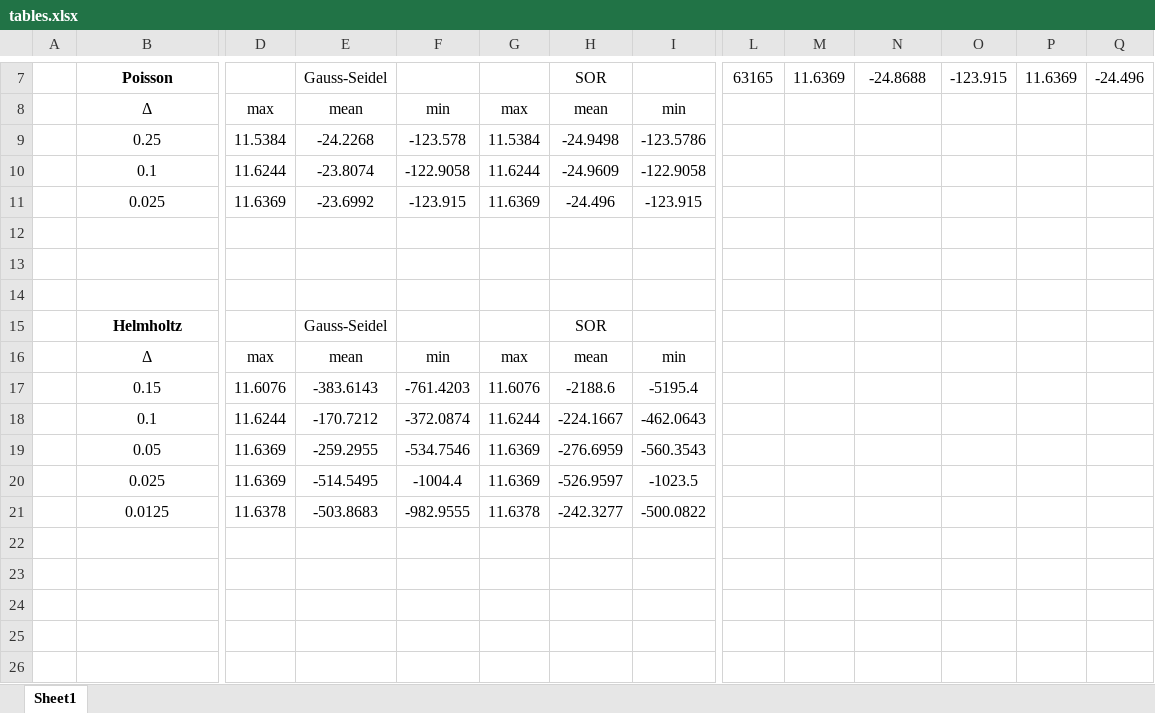
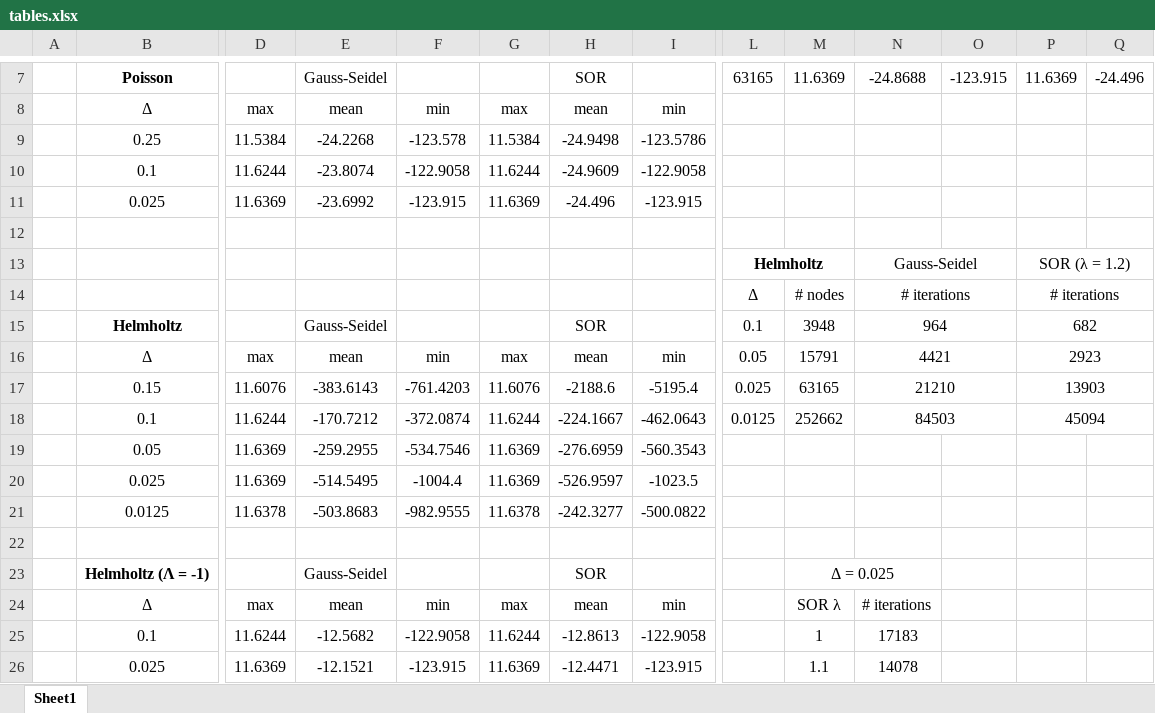
Before and after one commit to dadalton/Dakota-Dalton-Sci-Comp-Project, an Excel workbook: doc/tables.xlsx, sheet Sheet1, drawn as a sheet; only a part is shown, gaps mark what is left out; values as stored, in another font and other column widths than the file's, no borders; removed rows and columns are numbered as before the commit, all else as after; rows hold the shown columns only; the diff covers the shown part only; the diff names each change by its address in the sheet, - before the commit and + after, or states it on an @@ line.

```diff
--- a/doc/tables.xlsx (sheet Sheet1)
+++ b/doc/tables.xlsx (sheet Sheet1)
-row 13: (empty)
+row 13:  |  |  |  |  |  |  |  | Helmholtz |  | Gauss-Seidel |  | SOR (λ = 1.2)
+L13:M13 merged
+N13:O13 merged
+P13:Q13 merged
-row 14: (empty)
+row 14:  |  |  |  |  |  |  |  | Δ | # nodes | # iterations |  | # iterations
+N14:O14 merged
+P14:Q14 merged
-row 15:  | Helmholtz |  | Gauss-Seidel |  |  | SOR
+row 15:  | Helmholtz |  | Gauss-Seidel |  |  | SOR |  | 0.1 | 3948 | 964 |  | 682
-L16: (empty)
+L16: 0.05
-M16: (empty)
+M16: 15791
-N16: (empty)
+N16: 4421
+N16:O16 merged
-P16: (empty)
+P16: 2923
+P16:Q16 merged
-L17: (empty)
+L17: 0.025
-M17: (empty)
+M17: 63165
-N17: (empty)
+N17: 21210
+N17:O17 merged
-P17: (empty)
+P17: 13903
+P17:Q17 merged
-L18: (empty)
+L18: 0.0125
-M18: (empty)
+M18: 252662
-N18: (empty)
+N18: 84503
+N18:O18 merged
-P18: (empty)
+P18: 45094
+P18:Q18 merged
+row 22: (empty)
+row 23:  | Helmholtz (Λ = -1) |  | Gauss-Seidel |  |  | SOR |  |  | Δ = 0.025
+row 24:  | Δ | max | mean | min | max | mean | min |  | SOR λ | # iterations
+row 25:  | 0.1 | 11.6244 | -12.5682 | -122.9058 | 11.6244 | -12.8613 | -122.9058 |  | 1 | 17183
+row 26:  | 0.025 | 11.6369 | -12.1521 | -123.915 | 11.6369 | -12.4471 | -123.915 |  | 1.1 | 14078
```
Also changed, not shown: 9 added rows elsewhere in this sheet, 8 other files.
